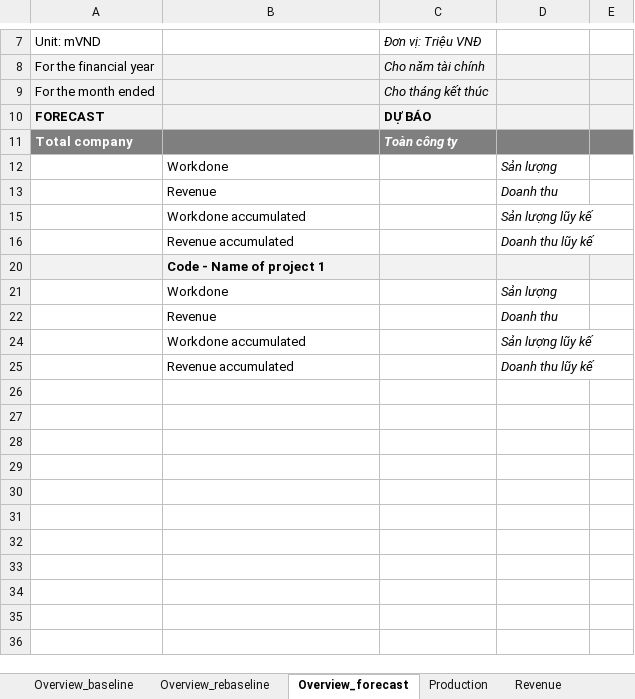
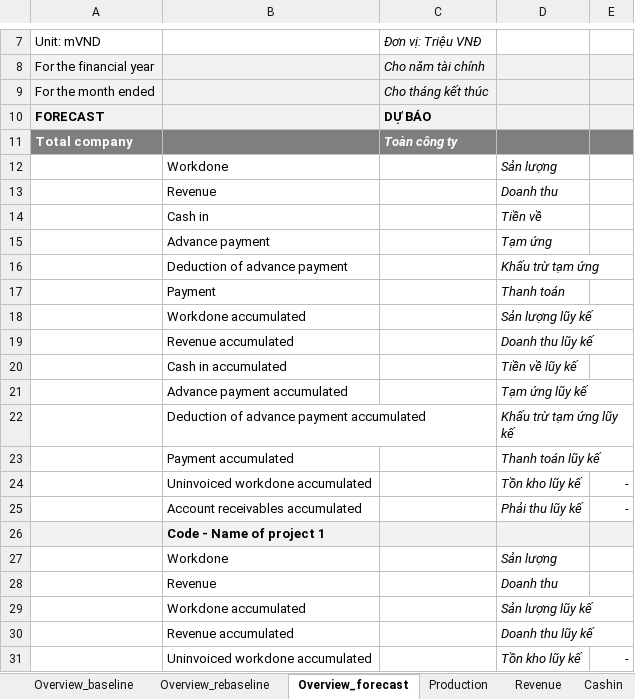
Before and after one commit to nvdunginest/emis, an Excel workbook: Forms/pfm03.xlsx, sheet Overview_forecast, drawn as a sheet; only a part is shown, gaps mark what is left out; values as stored, in another font and other column widths than the file's, no borders; the diff names each change by its address in the sheet, - before the commit and + after, or states it on an @@ line.

```diff
--- a/Forms/pfm03.xlsx (sheet Overview_forecast)
+++ b/Forms/pfm03.xlsx (sheet Overview_forecast)
@@ sheet tab unhidden: Cashin @@
@@ row 14 unhidden:  | Cash in |  | Tiền về @@
+row 15:  | Advance payment |  | Tạm ứng
+row 16:  | Deduction of advance payment |  | Khấu trừ tạm ứng
+row 17:  | Payment |  | Thanh toán
@@ row 20 unhidden:  | Cash in accumulated |  | Tiền về lũy kế @@
+row 21:  | Advance payment accumulated |  | Tạm ứng lũy kế
+row 22:  | Deduction of advance payment accumulated |  | Khấu trừ tạm ứng lũy kế
+row 23:  | Payment accumulated |  | Thanh toán lũy kế
@@ row 24 unhidden:  | Uninvoiced workdone accumulated |  | Tồn kho lũy kế | - @@
@@ row 25 unhidden:  | Account receivables accumulated |  | Phải thu lũy kế | - @@
@@ row 31 unhidden:  | Uninvoiced workdone accumulated |  | Tồn kho lũy kế | - @@
```
Also changed, not shown: sheet Overview_rebaseline, sheet Overview_baseline, hidden cells, 4 other files.
